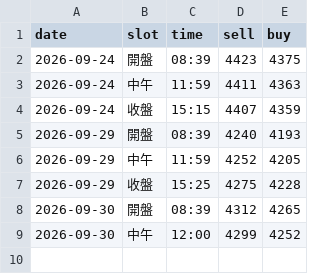
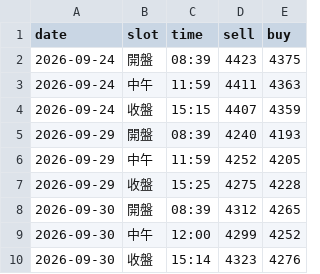
Before and after one commit to nmymdf/gold, a CSV file: data/bot.csv, drawn as a sheet; the diff names each change by its address in the sheet, - before the commit and + after, or states it on an @@ line.

```diff
--- a/data/bot.csv
+++ b/data/bot.csv
+row 10: 2026-09-30 | 收盤 | 15:14 | 4323 | 4276
```
